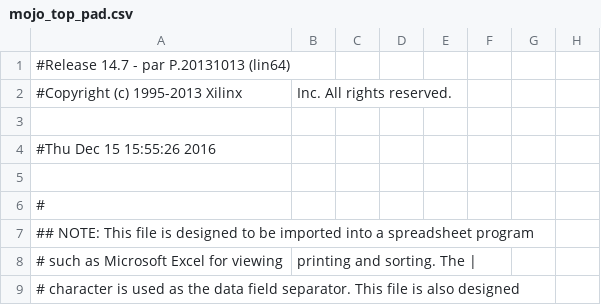
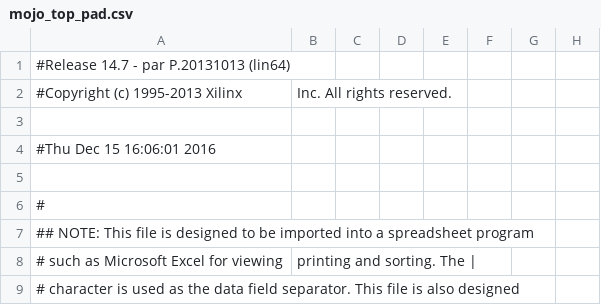
Before and after one commit to andycavatorta/RBK, a CSV file: fpga/mojo-base-project-master-sig-gen/syn/mojo_top_pad.csv, drawn as a sheet; only a part is shown; the diff names each change by its address in the sheet, - before the commit and + after, or states it on an @@ line.

```diff
--- a/fpga/mojo-base-project-master-sig-gen/syn/mojo_top_pad.csv
+++ b/fpga/mojo-base-project-master-sig-gen/syn/mojo_top_pad.csv
-A4: #Thu Dec 15 15:55:26 2016
+A4: #Thu Dec 15 16:06:01 2016
```
Also changed, not shown: 42 other files.
